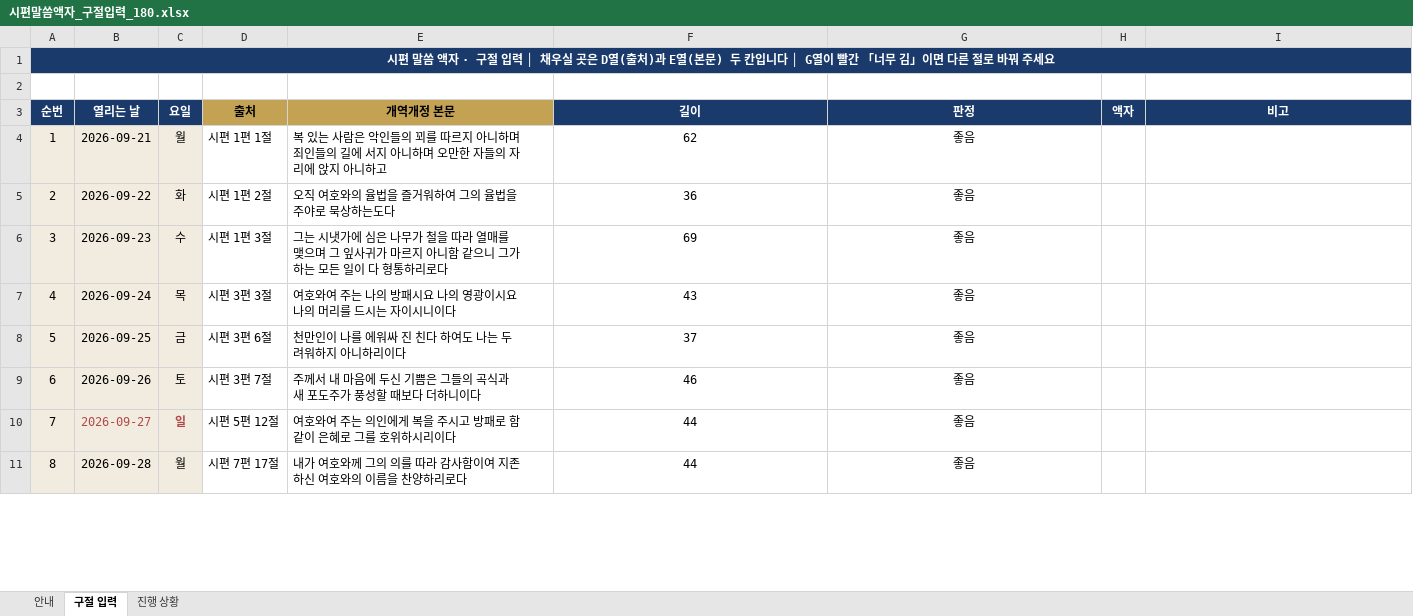
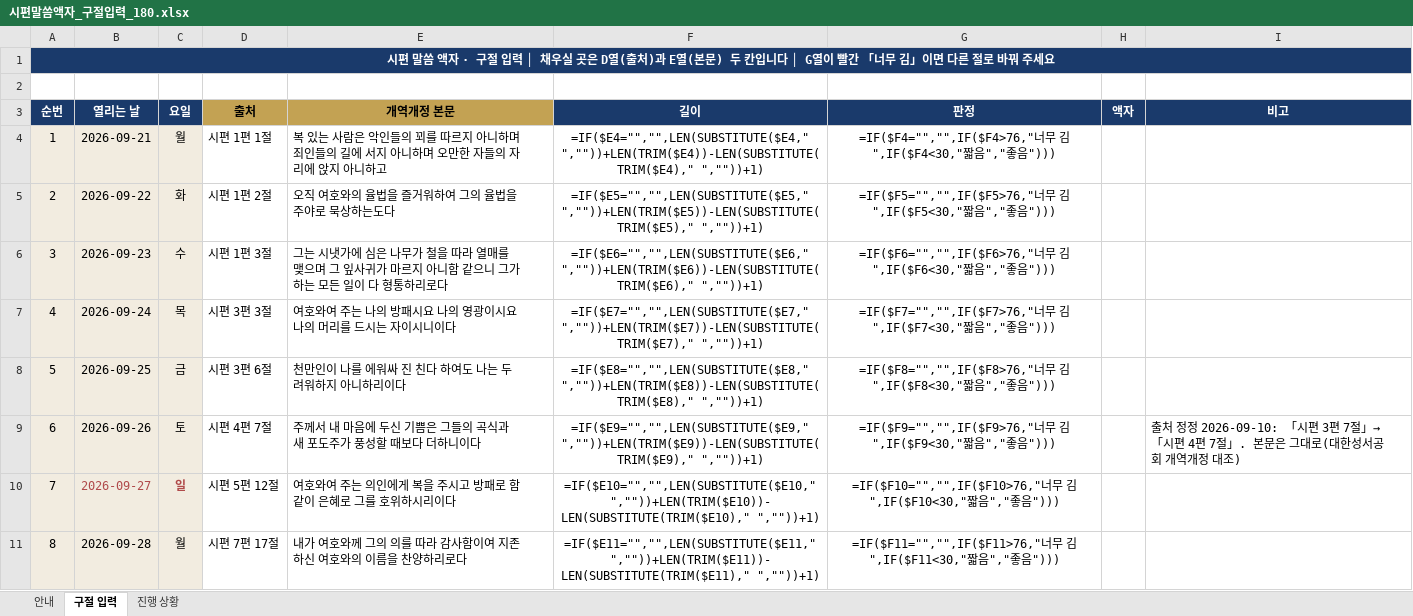
Before and after one commit to sewoongkim1/bible-memorize-church-app-v2, an Excel workbook: psalm/시편말씀액자_구절입력_180.xlsx, sheet 구절 입력, drawn as a sheet; only a part is shown; values as stored, in another font and other column widths than the file's, no borders; formulas without a stored value are shown as written; conditional formats not drawn; the diff covers the shown part only; the diff names each change by its address in the sheet, - before the commit and + after, or states it on an @@ line.

Commit message:
fix(시편 액자): 6일차 출처 정정(시 3:7 → 시 4:7) · totalDays 를 실편수로
성경 본문은 도구가 못 보는 자리라 **세 갈래로 독립 대조**했다(정방향·역방향·장 전체
읽기) — 셋 다 같은 결론이었고 반증 시도도 실패했다. 대한성서공회 개역개정(GAE)
시편 3장·4장을 각각 직접 열어 확인:
  · 시편 3:7 = 「여호와여 일어나소서 …악인의 이를 꺾으셨나이다」
  · 시편 4:7 = 「주께서 내 마음에 두신 기쁨은 …더하니이다」  ← 엑셀의 본문
한 낱말도 안 겹치는 다른 절이다. **본문을 그대로 두고 출처만** 고쳤다
(성도님이 고르신 말씀을 바꾸지 않는 쪽). 나머지 아홉 편은 전부 일치.

번호 재배정 방어막이 이 변경을 제대로 잡았다(no=1006 시3:7→시4:7).
아직 어느 DB 에도 시편 구절이 없어(progress.verse_no 가 verses(no) 를 참조하므로
기록이 존재할 수 없다) --force 로 강행했다.

그리고 app_config 의 totalDays 를 **실제로 심는 편수**로 바꿨다(180 → 10).
구절이 10편인데 180 을 적으면 「10일차 · 전체 180편」이 뜬 채 열하루째부터
새 말씀이 안 열려 성도님께 고장으로 보인다. 구절을 더하면 이 값도 함께 는다.

```diff
--- a/psalm/시편말씀액자_구절입력_180.xlsx (sheet 구절 입력)
+++ b/psalm/시편말씀액자_구절입력_180.xlsx (sheet 구절 입력)
-F4 (길이): 62
+F4 (길이): =IF($E4="","",LEN(SUBSTITUTE($E4," ",""))+LEN(TRIM($E4))-LEN(SUBSTITUTE(TRIM($E4)," ",""))+1)
-G4 (판정): 좋음
+G4 (판정): =IF($F4="","",IF($F4>76,"너무 김",IF($F4<30,"짧음","좋음")))
-F5 (길이): 36
+F5 (길이): =IF($E5="","",LEN(SUBSTITUTE($E5," ",""))+LEN(TRIM($E5))-LEN(SUBSTITUTE(TRIM($E5)," ",""))+1)
-G5 (판정): 좋음
+G5 (판정): =IF($F5="","",IF($F5>76,"너무 김",IF($F5<30,"짧음","좋음")))
-F6 (길이): 69
+F6 (길이): =IF($E6="","",LEN(SUBSTITUTE($E6," ",""))+LEN(TRIM($E6))-LEN(SUBSTITUTE(TRIM($E6)," ",""))+1)
-G6 (판정): 좋음
+G6 (판정): =IF($F6="","",IF($F6>76,"너무 김",IF($F6<30,"짧음","좋음")))
-F7 (길이): 43
+F7 (길이): =IF($E7="","",LEN(SUBSTITUTE($E7," ",""))+LEN(TRIM($E7))-LEN(SUBSTITUTE(TRIM($E7)," ",""))+1)
-G7 (판정): 좋음
+G7 (판정): =IF($F7="","",IF($F7>76,"너무 김",IF($F7<30,"짧음","좋음")))
-F8 (길이): 37
+F8 (길이): =IF($E8="","",LEN(SUBSTITUTE($E8," ",""))+LEN(TRIM($E8))-LEN(SUBSTITUTE(TRIM($E8)," ",""))+1)
-G8 (판정): 좋음
+G8 (판정): =IF($F8="","",IF($F8>76,"너무 김",IF($F8<30,"짧음","좋음")))
-D9 (출처): 시편 3편 7절
+D9 (출처): 시편 4편 7절
-F9 (길이): 46
+F9 (길이): =IF($E9="","",LEN(SUBSTITUTE($E9," ",""))+LEN(TRIM($E9))-LEN(SUBSTITUTE(TRIM($E9)," ",""))+1)
-G9 (판정): 좋음
+G9 (판정): =IF($F9="","",IF($F9>76,"너무 김",IF($F9<30,"짧음","좋음")))
-I9 (비고): (empty)
+I9 (비고): 출처 정정 2026-09-10: 「시편 3편 7절」→「시편 4편 7절」. 본문은 그대로(대한성서공회 개역개정 대조)
-F10 (길이): 44
+F10 (길이): =IF($E10="","",LEN(SUBSTITUTE($E10," ",""))+LEN(TRIM($E10))-LEN(SUBSTITUTE(TRIM($E10)," ",""))+1)
-G10 (판정): 좋음
+G10 (판정): =IF($F10="","",IF($F10>76,"너무 김",IF($F10<30,"짧음","좋음")))
-F11 (길이): 44
+F11 (길이): =IF($E11="","",LEN(SUBSTITUTE($E11," ",""))+LEN(TRIM($E11))-LEN(SUBSTITUTE(TRIM($E11)," ",""))+1)
-G11 (판정): 좋음
+G11 (판정): =IF($F11="","",IF($F11>76,"너무 김",IF($F11<30,"짧음","좋음")))
```
Also changed, not shown: 344 edited cells elsewhere in this sheet, sheet 진행 상황, 2 other files.
